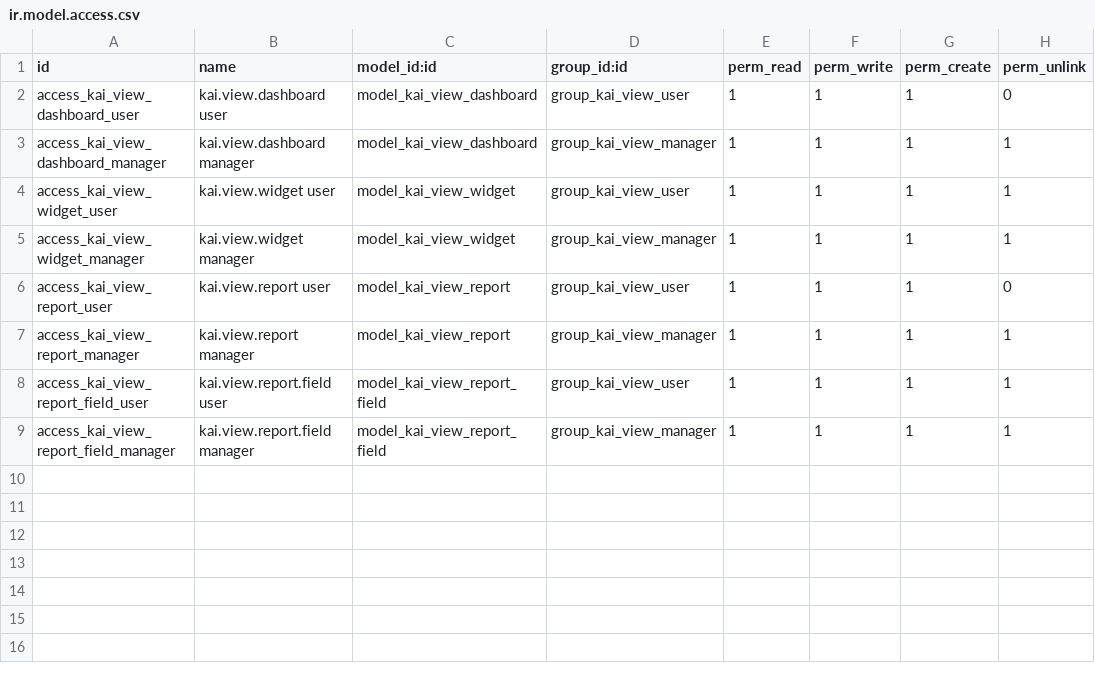
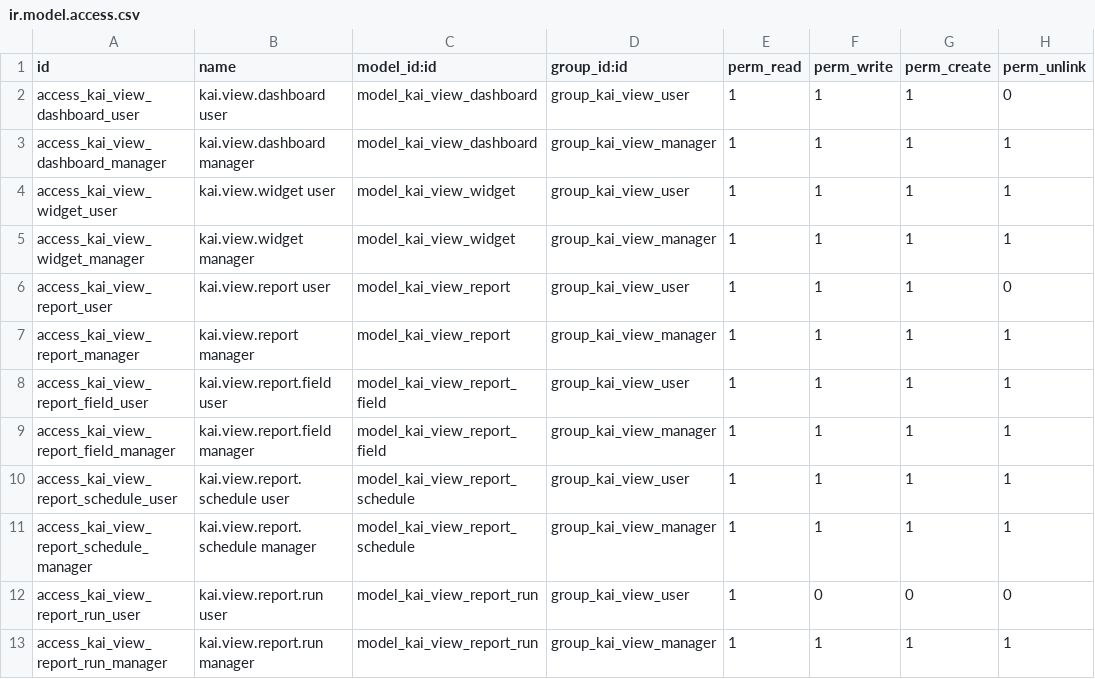
Before and after one commit to kAIzenEd/kAISight, a CSV file: security/ir.model.access.csv, drawn as a sheet.

```diff
--- a/security/ir.model.access.csv
+++ b/security/ir.model.access.csv
@@ -9 +9,5 @@ access_kai_view_report_field_user,kai.view.report.field user,model_kai_view_repo
 access_kai_view_report_field_manager,kai.view.report.field manager,model_kai_view_report_field,group_kai_view_manager,1,1,1,1
+access_kai_view_report_schedule_user,kai.view.report.schedule user,model_kai_view_report_schedule,group_kai_view_user,1,1,1,1
+access_kai_view_report_schedule_manager,kai.view.report.schedule manager,model_kai_view_report_schedule,group_kai_view_manager,1,1,1,1
+access_kai_view_report_run_user,kai.view.report.run user,model_kai_view_report_run,group_kai_view_user,1,0,0,0
+access_kai_view_report_run_manager,kai.view.report.run manager,model_kai_view_report_run,group_kai_view_manager,1,1,1,1
```
Also changed, not shown: 17 other files.
